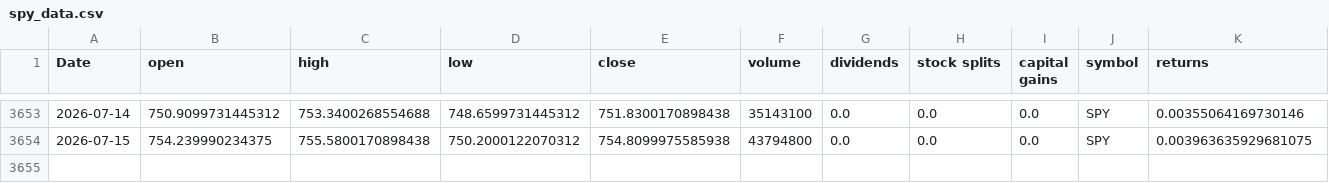
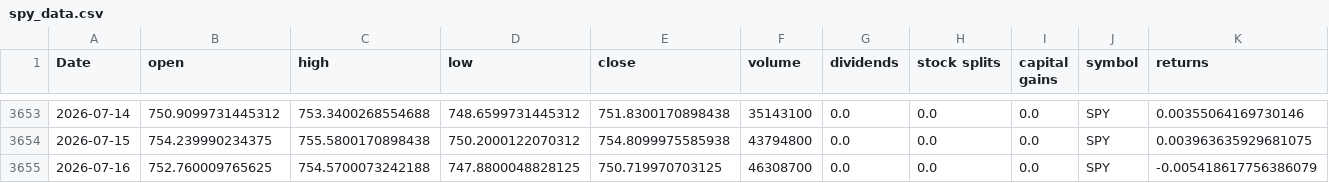
Before and after one commit to Akishai18/Market-Regime, a CSV file: data/spy_data.csv, drawn as a sheet; only a part is shown, gaps mark what is left out; rows hold the shown columns only; the diff names each change by its address in the sheet, - before the commit and + after, or states it on an @@ line.

Commit message:
chore: daily data refresh 2026-07-17

```diff
--- a/data/spy_data.csv
+++ b/data/spy_data.csv
+row 3655: 2026-07-16 | 752.760009765625 | 754.5700073242188 | 747.8800048828125 | 750.719970703125 | 46308700 | 0.0 | 0.0 | 0.0 | SPY | -0.005418617756386079
```
Also changed, not shown: data/sectors/xlb_data.csv, data/sectors/xle_data.csv, 45 other files.
